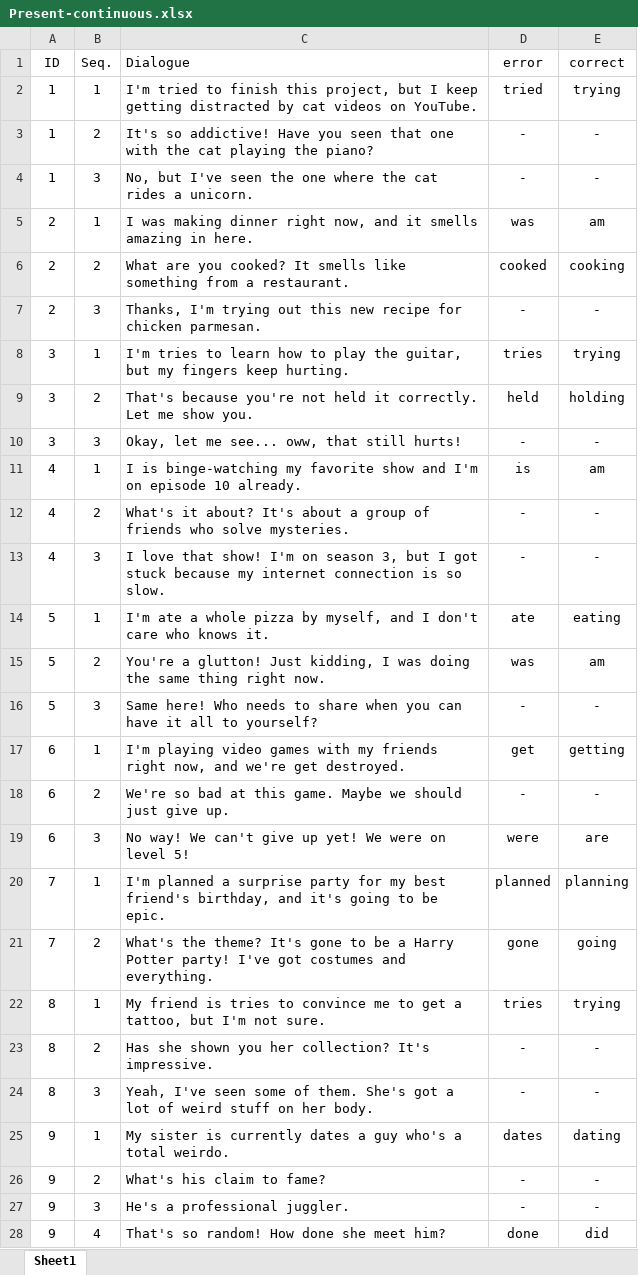
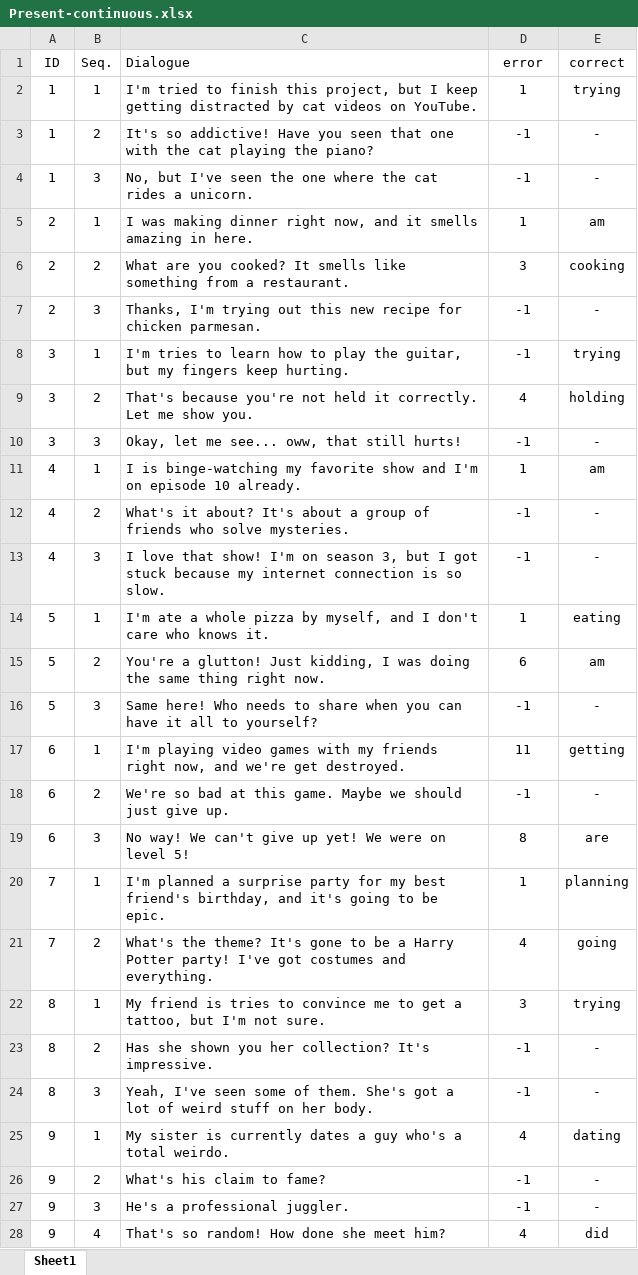
Before and after one commit to Poomyyyy/Grammar-game, an Excel workbook: conversation/Present-continuous.xlsx, sheet Sheet1, drawn as a sheet; only a part is shown; values as stored, in another font and other column widths than the file's, no borders; the diff covers the shown part only; the diff names each change by its address in the sheet, - before the commit and + after, or states it on an @@ line.

```diff
--- a/conversation/Present-continuous.xlsx (sheet Sheet1)
+++ b/conversation/Present-continuous.xlsx (sheet Sheet1)
-D2 (error): tried
+D2 (error): 1
-D3:D4 (error): -
+D3:D4 (error): -1
-D5 (error): was
+D5 (error): 1
-D6 (error): cooked
+D6 (error): 3
-D7 (error): -
+D7 (error): -1
-D8 (error): tries
+D8 (error): -1
-D9 (error): held
+D9 (error): 4
-D10 (error): -
+D10 (error): -1
-D11 (error): is
+D11 (error): 1
-D12:D13 (error): -
+D12:D13 (error): -1
-D14 (error): ate
+D14 (error): 1
-D15 (error): was
+D15 (error): 6
-D16 (error): -
+D16 (error): -1
-D17 (error): get
+D17 (error): 11
-D18 (error): -
+D18 (error): -1
-D19 (error): were
+D19 (error): 8
-D20 (error): planned
+D20 (error): 1
-D21 (error): gone
+D21 (error): 4
-D22 (error): tries
+D22 (error): 3
-D23:D24 (error): -
+D23:D24 (error): -1
-D25 (error): dates
+D25 (error): 4
-D26:D27 (error): -
+D26:D27 (error): -1
-D28 (error): done
+D28 (error): 4
```
Also changed, not shown: 20 edited cells elsewhere in this sheet, conversation/Present-Perfect-Continuous.xlsx, conversation/Present-Perfect.xlsx, 1 other file.
